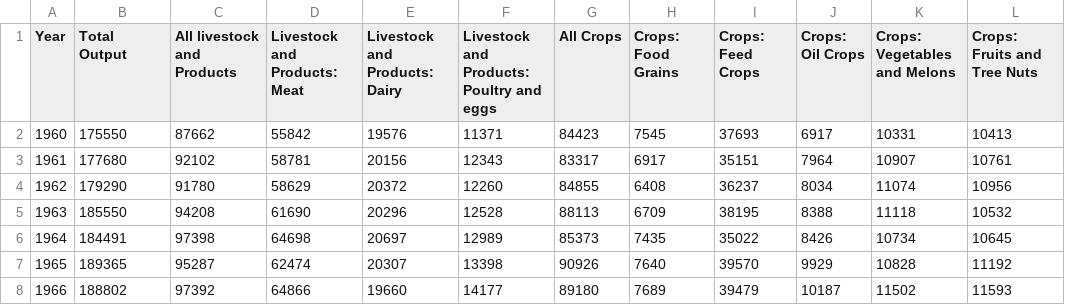
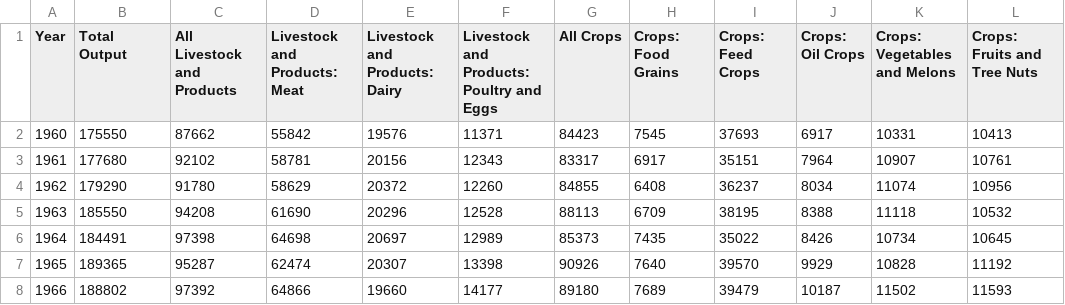
Before and after one commit to DS4200-S23-Class/project-mack-kyra-kush-kevin, a CSV file: data_clean/table01a_F.csv, drawn as a sheet; only a part is shown; the diff names each change by its address in the sheet, - before the commit and + after, or states it on an @@ line.

```diff
--- a/data_clean/table01a_F.csv
+++ b/data_clean/table01a_F.csv
-C1: All livestock and Products
+C1: All Livestock and Products
-F1: Livestock and Products: Poultry and eggs
+F1: Livestock and Products: Poultry and Eggs
```
Also changed, not shown: 2 other files.
